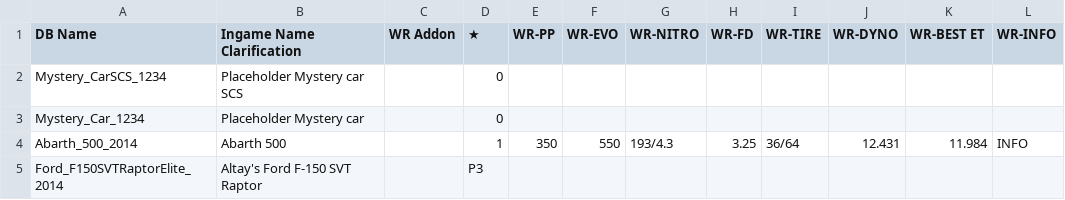
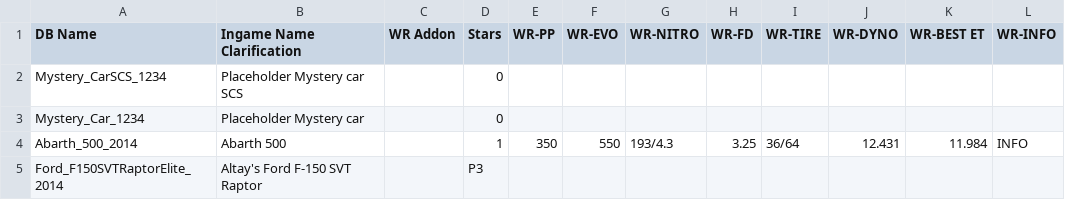
Before and after one commit to Nitro4CSR/CSR2WorldRecordsDB, a CSV file: WR-DB.csv, drawn as a sheet; only a part is shown; the diff names each change by its address in the sheet, - before the commit and + after, or states it on an @@ line.

Commit message:
Update WR-DB.csv

```diff
--- a/WR-DB.csv
+++ b/WR-DB.csv
-D1: ★
+D1: Stars
```
